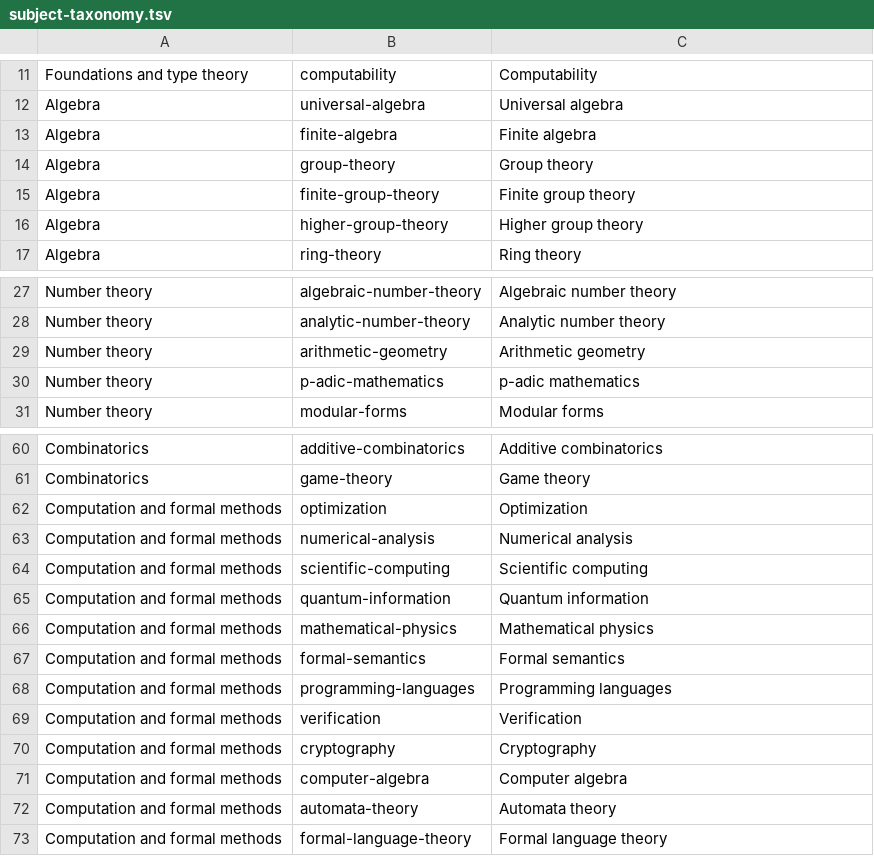
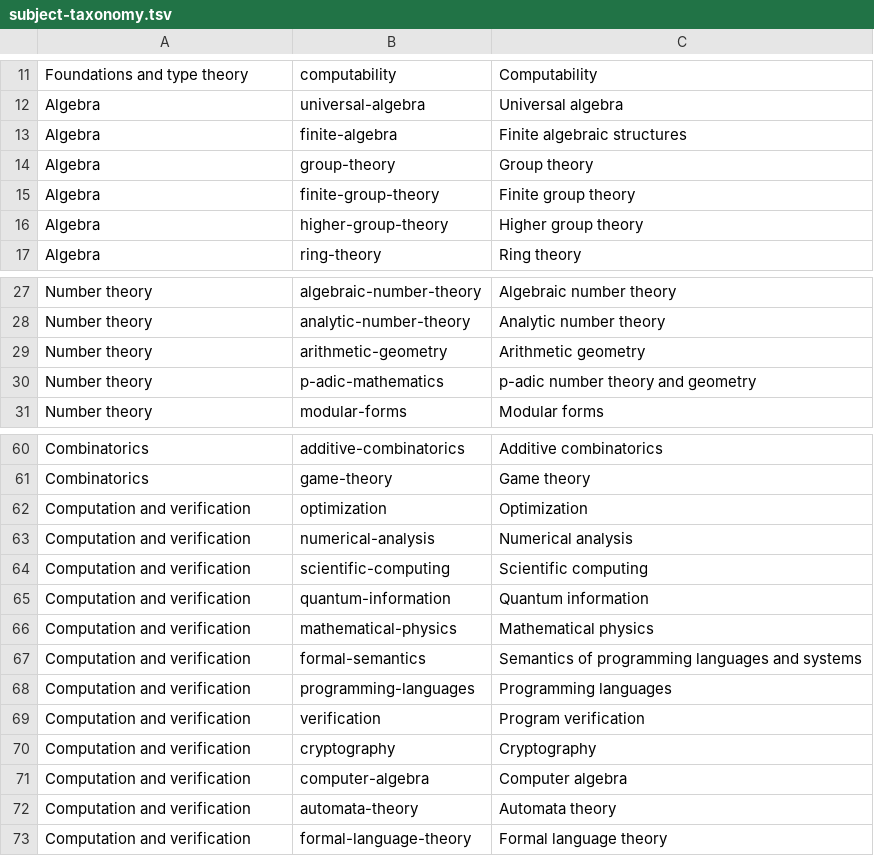
Before and after one commit to dzackgarza/formalization-corpus, a TSV file: subject-taxonomy.tsv, drawn as a sheet; only a part is shown, gaps mark what is left out.

```diff
--- a/subject-taxonomy.tsv
+++ b/subject-taxonomy.tsv
@@ -12,3 +12,3 @@ Foundations and type theory	computability	Computability
 Algebra	universal-algebra	Universal algebra
-Algebra	finite-algebra	Finite algebra
+Algebra	finite-algebra	Finite algebraic structures
 Algebra	group-theory	Group theory
@@ -29,3 +29,3 @@ Number theory	analytic-number-theory	Analytic number theory
 Number theory	arithmetic-geometry	Arithmetic geometry
-Number theory	p-adic-mathematics	p-adic mathematics
+Number theory	p-adic-mathematics	p-adic number theory and geometry
 Number theory	modular-forms	Modular forms
@@ -61,13 +61,13 @@ Combinatorics	additive-combinatorics	Additive combinatorics
 Combinatorics	game-theory	Game theory
-Computation and formal methods	optimization	Optimization
-Computation and formal methods	numerical-analysis	Numerical analysis
-Computation and formal methods	scientific-computing	Scientific computing
-Computation and formal methods	quantum-information	Quantum information
-Computation and formal methods	mathematical-physics	Mathematical physics
-Computation and formal methods	formal-semantics	Formal semantics
-Computation and formal methods	programming-languages	Programming languages
-Computation and formal methods	verification	Verification
-Computation and formal methods	cryptography	Cryptography
-Computation and formal methods	computer-algebra	Computer algebra
-Computation and formal methods	automata-theory	Automata theory
-Computation and formal methods	formal-language-theory	Formal language theory
+Computation and verification	optimization	Optimization
+Computation and verification	numerical-analysis	Numerical analysis
+Computation and verification	scientific-computing	Scientific computing
+Computation and verification	quantum-information	Quantum information
+Computation and verification	mathematical-physics	Mathematical physics
+Computation and verification	formal-semantics	Semantics of programming languages and systems
+Computation and verification	programming-languages	Programming languages
+Computation and verification	verification	Program verification
+Computation and verification	cryptography	Cryptography
+Computation and verification	computer-algebra	Computer algebra
+Computation and verification	automata-theory	Automata theory
+Computation and verification	formal-language-theory	Formal language theory
```
Also changed, not shown: descriptions.tsv, 7 other files.
